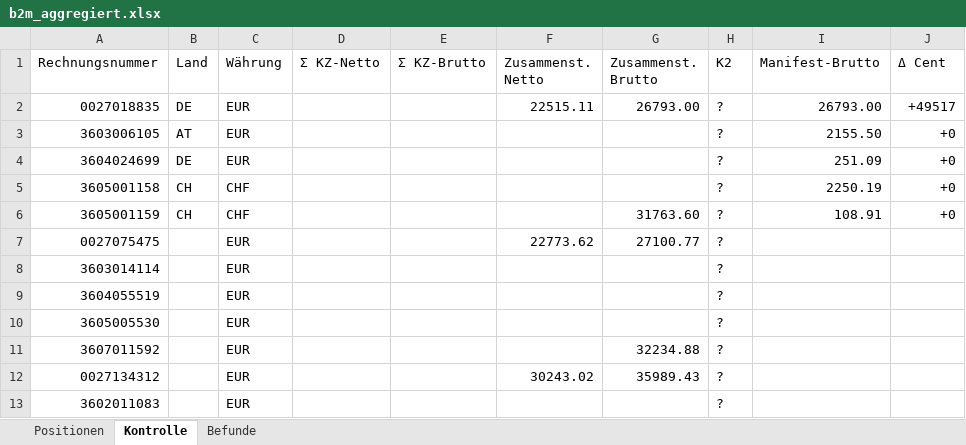
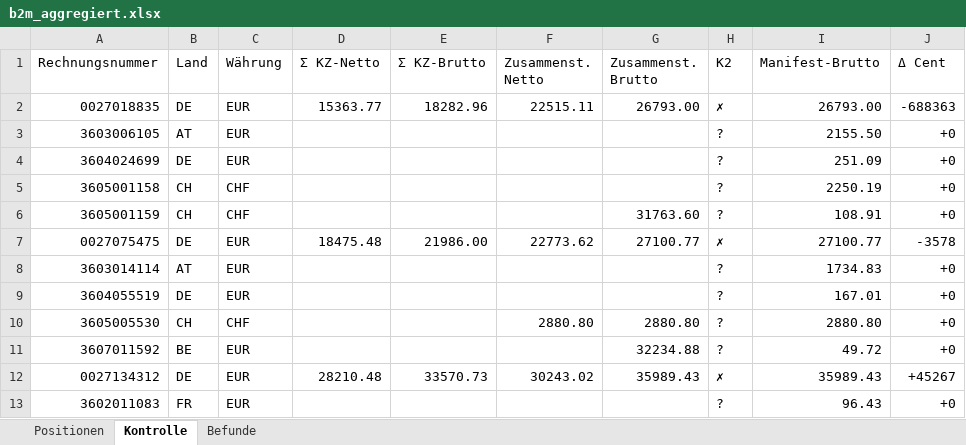
Before and after one commit to cengel-cengel/TMS, an Excel workbook: output/b2m/b2m_aggregiert.xlsx, sheet Kontrolle, drawn as a sheet; only a part is shown; values as stored, in another font and other column widths than the file's, no cell formats; the diff covers the shown part only; the diff names each change by its address in the sheet, - before the commit and + after, or states it on an @@ line.

```diff
--- a/output/b2m/b2m_aggregiert.xlsx (sheet Kontrolle)
+++ b/output/b2m/b2m_aggregiert.xlsx (sheet Kontrolle)
-D2 (Σ KZ-Netto): (empty)
+D2 (Σ KZ-Netto): 15363.77
-E2 (Σ KZ-Brutto): (empty)
+E2 (Σ KZ-Brutto): 18282.96
-H2 (K2): ?
+H2 (K2): ✗
-J2 (Δ Cent): +49517
+J2 (Δ Cent): -688363
-B7 (Land): (empty)
+B7 (Land): DE
-D7 (Σ KZ-Netto): (empty)
+D7 (Σ KZ-Netto): 18475.48
-E7 (Σ KZ-Brutto): (empty)
+E7 (Σ KZ-Brutto): 21986.00
-H7 (K2): ?
+H7 (K2): ✗
-I7 (Manifest-Brutto): (empty)
+I7 (Manifest-Brutto): 27100.77
-J7 (Δ Cent): (empty)
+J7 (Δ Cent): -3578
-B8 (Land): (empty)
+B8 (Land): AT
-I8 (Manifest-Brutto): (empty)
+I8 (Manifest-Brutto): 1734.83
-J8:J11 (Δ Cent): (empty)
+J8:J11 (Δ Cent): +0
-B9 (Land): (empty)
+B9 (Land): DE
-I9 (Manifest-Brutto): (empty)
+I9 (Manifest-Brutto): 167.01
-B10 (Land): (empty)
+B10 (Land): CH
-C10 (Währung): EUR
+C10 (Währung): CHF
-F10 (Zusammenst. Netto): (empty)
+F10 (Zusammenst. Netto): 2880.80
-G10 (Zusammenst. Brutto): (empty)
+G10 (Zusammenst. Brutto): 2880.80
-I10 (Manifest-Brutto): (empty)
+I10 (Manifest-Brutto): 2880.80
-B11 (Land): (empty)
+B11 (Land): BE
-I11 (Manifest-Brutto): (empty)
+I11 (Manifest-Brutto): 49.72
-B12 (Land): (empty)
+B12 (Land): DE
-D12 (Σ KZ-Netto): (empty)
+D12 (Σ KZ-Netto): 28210.48
-E12 (Σ KZ-Brutto): (empty)
+E12 (Σ KZ-Brutto): 33570.73
-H12 (K2): ?
+H12 (K2): ✗
-I12 (Manifest-Brutto): (empty)
+I12 (Manifest-Brutto): 35989.43
-J12 (Δ Cent): (empty)
+J12 (Δ Cent): +45267
-B13 (Land): (empty)
+B13 (Land): FR
-I13 (Manifest-Brutto): (empty)
+I13 (Manifest-Brutto): 96.43
-J13 (Δ Cent): (empty)
+J13 (Δ Cent): +0
```
Also changed, not shown: 39 edited cells elsewhere in this sheet, sheet Positionen, sheet Befunde, cell formats, 1 other file.
